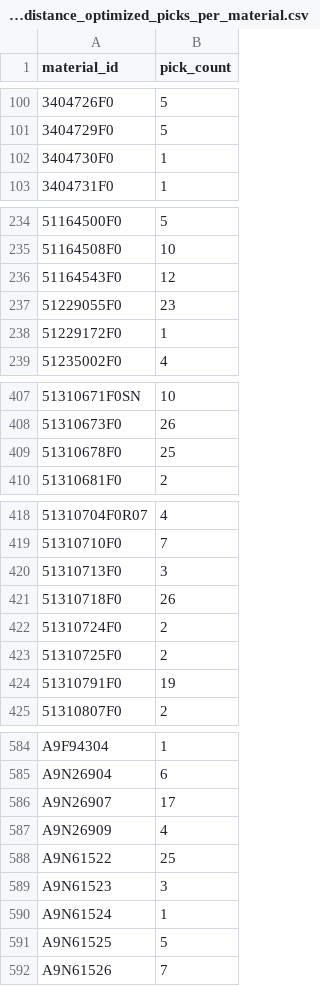
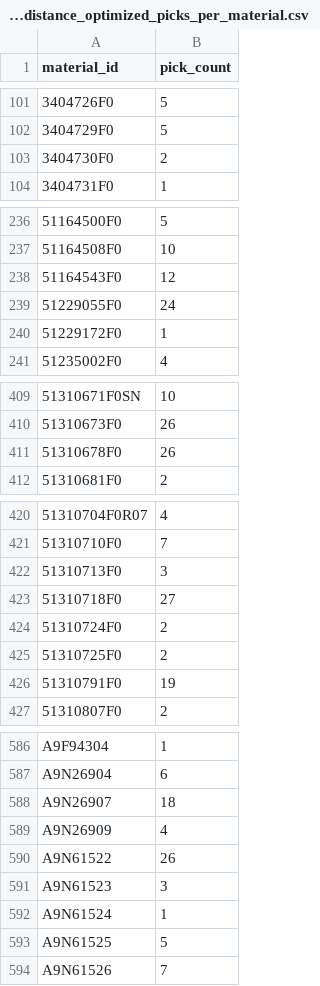
Before and after one commit to denizegememetoglu/feng498-simulation, a CSV file: docs/data/travel-distance_optimized_picks_per_material.csv, drawn as a sheet; only a part is shown, gaps mark what is left out; the diff covers the shown part only.

```diff
--- a/docs/data/travel-distance_optimized_picks_per_material.csv
+++ b/docs/data/travel-distance_optimized_picks_per_material.csv
@@ -101,3 +102,3 @@ material_id,pick_count
 3404729F0,5
-3404730F0,1
+3404730F0,2
 3404731F0,1
@@ -236,3 +238,3 @@ material_id,pick_count
 51164543F0,12
-51229055F0,23
+51229055F0,24
 51229172F0,1
@@ -408,3 +410,3 @@ material_id,pick_count
 51310673F0,26
-51310678F0,25
+51310678F0,26
 51310681F0,2
@@ -420,3 +422,3 @@ material_id,pick_count
 51310713F0,3
-51310718F0,26
+51310718F0,27
 51310724F0,2
@@ -585,5 +587,5 @@ A9F94304,1
 A9N26904,6
-A9N26907,17
+A9N26907,18
 A9N26909,4
-A9N61522,25
+A9N61522,26
 A9N61523,3
```
Also changed, not shown: 2 added rows and 28 edited cells elsewhere in this file, docs/data/kpi_by_replication.csv, web/data/kpi_by_replication.csv, 33 other files.
